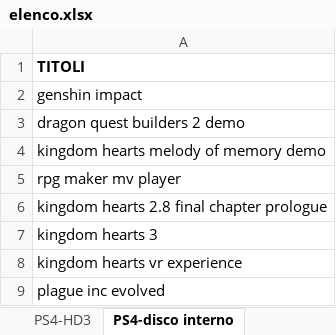
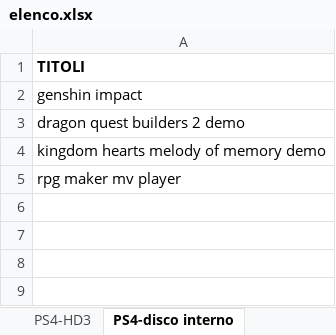
Before and after one commit to omega9999/psn-java, an Excel workbook: elenco.xlsx, sheet PS4-disco interno, drawn as a sheet; values as stored, in another font and other column widths than the file's, no borders; the diff names each change by its address in the sheet, - before the commit and + after, or states it on an @@ line.

```diff
--- a/elenco.xlsx (sheet PS4-disco interno)
+++ b/elenco.xlsx (sheet PS4-disco interno)
-row 6: kingdom hearts 2.8 final chapter prologue
-row 7: kingdom hearts 3
-row 8: kingdom hearts vr experience
-row 9: plague inc evolved
```
Also changed, not shown: sheet TOTALE, sheet PS4-HD3, sheet nintendo switch.
